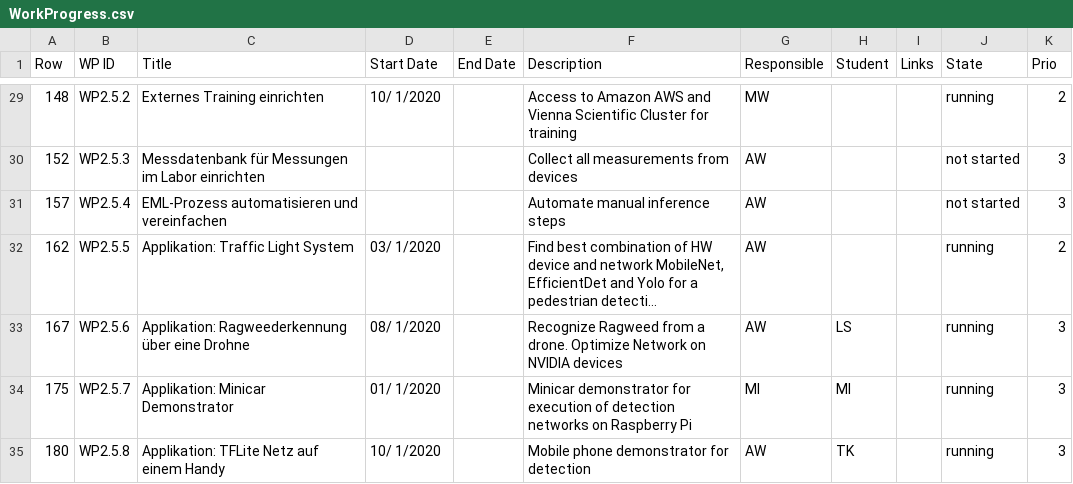
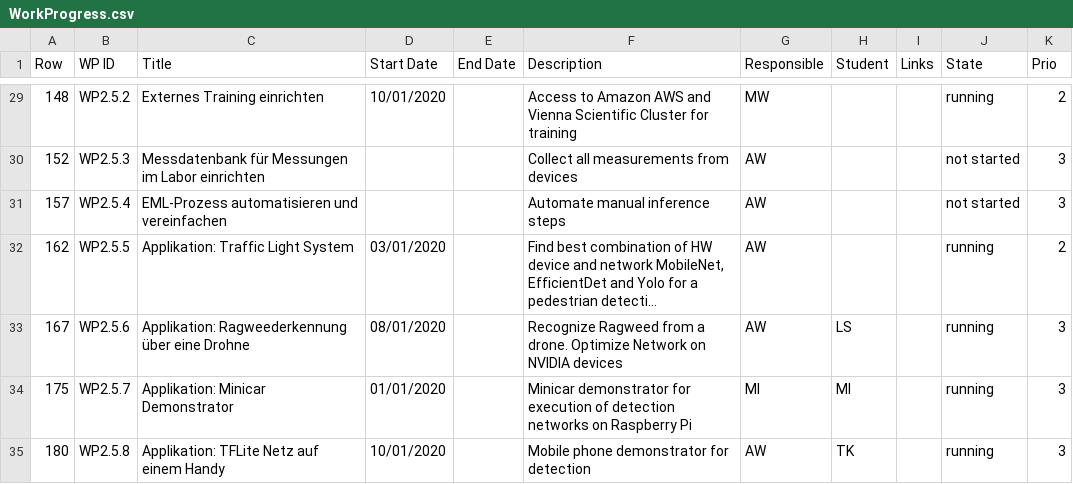
Before and after one commit to axeljantsch/EML-webpage, a CSV file: _data/WorkProgress.csv, drawn as a sheet; only a part is shown, gaps mark what is left out; long unchanged cells end in …; the diff covers the shown part only; the diff names each change by its address in the sheet, - before the commit and + after, or states it on an @@ line.

```diff
--- a/_data/WorkProgress.csv
+++ b/_data/WorkProgress.csv
-D29 (Start Date): 10/ 1/2020
+D29 (Start Date): 10/01/2020
-D32 (Start Date): 03/ 1/2020
+D32 (Start Date): 03/01/2020
-D33 (Start Date): 08/ 1/2020
+D33 (Start Date): 08/01/2020
-D34 (Start Date): 01/ 1/2020
+D34 (Start Date): 01/01/2020
-D35 (Start Date): 10/ 1/2020
+D35 (Start Date): 10/01/2020
```
Also changed, not shown: 23 edited cells elsewhere in this file, 1 other file.
